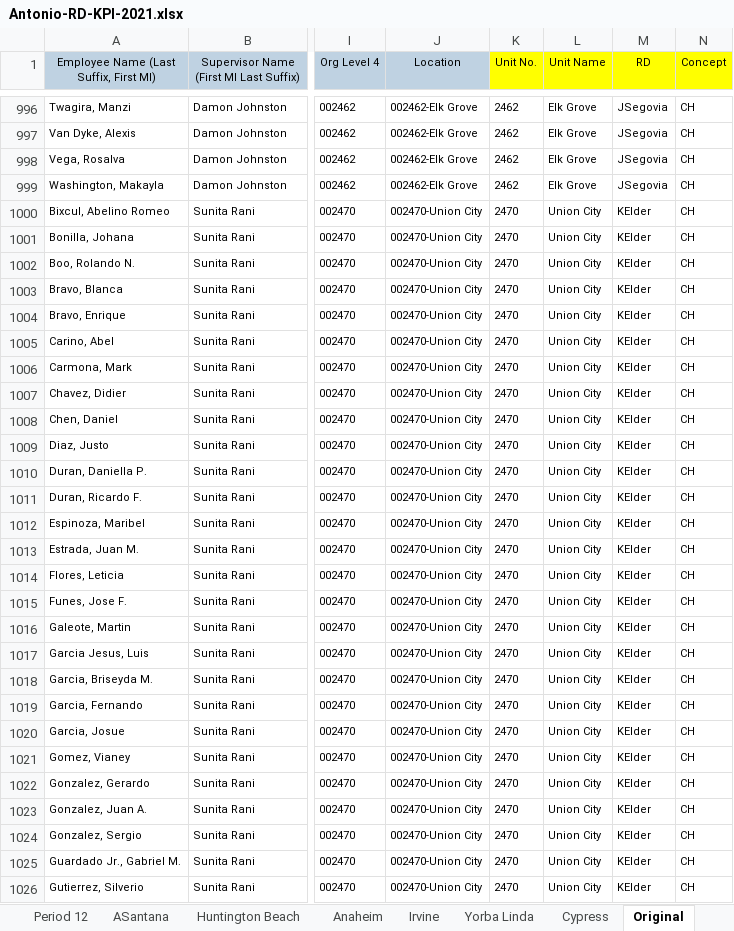
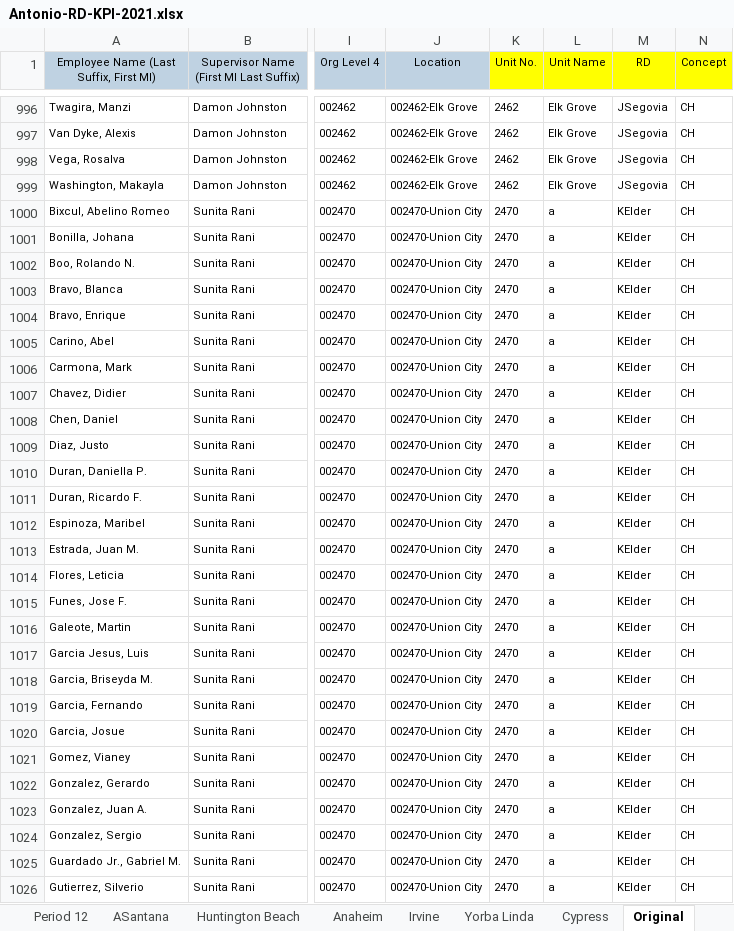
Before and after one commit to aadilali/xrgrdkpis, an Excel workbook: data/Antonio-RD-KPI-2021.xlsx, sheet Original, drawn as a sheet; only a part is shown, gaps mark what is left out; values as stored, in another font and other column widths than the file's, no borders; the diff covers the shown part only; the diff names each change by its address in the sheet, - before the commit and + after, or states it on an @@ line.

```diff
--- a/data/Antonio-RD-KPI-2021.xlsx (sheet Original)
+++ b/data/Antonio-RD-KPI-2021.xlsx (sheet Original)
-L1000:L1026 (Unit Name): Union City
+L1000:L1026 (Unit Name): a
```
Also changed, not shown: 30 edited cells elsewhere in this sheet, sheet Period 1, sheet Lookup, 7 other files.
